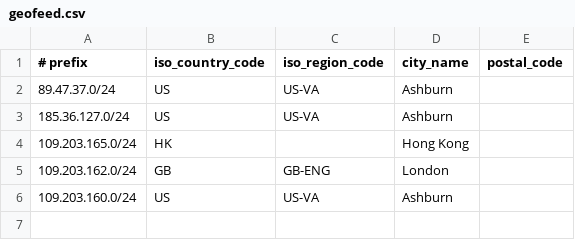
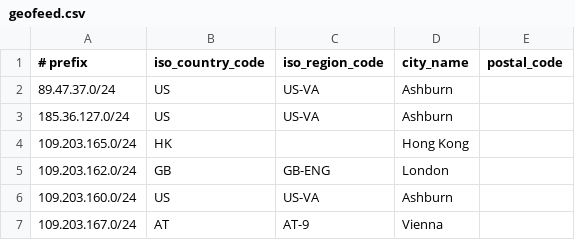
Before and after one commit to lietparkas/website, a CSV file: geofeed.csv, drawn as a sheet.

Commit message:
Update geofeed.csv

```diff
--- a/geofeed.csv
+++ b/geofeed.csv
@@ -6 +6,2 @@
 109.203.160.0/24,US,US-VA,Ashburn,
+109.203.167.0/24,AT,AT-9,Vienna,
```
